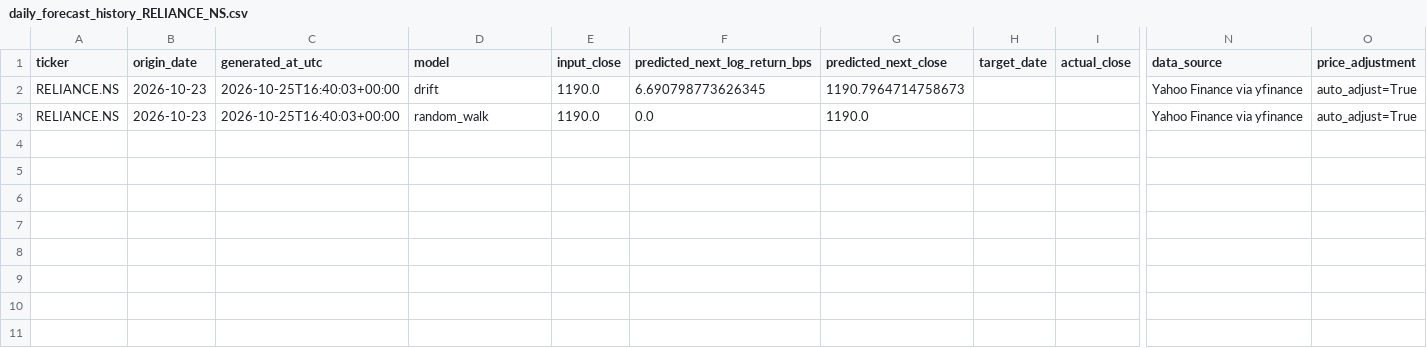
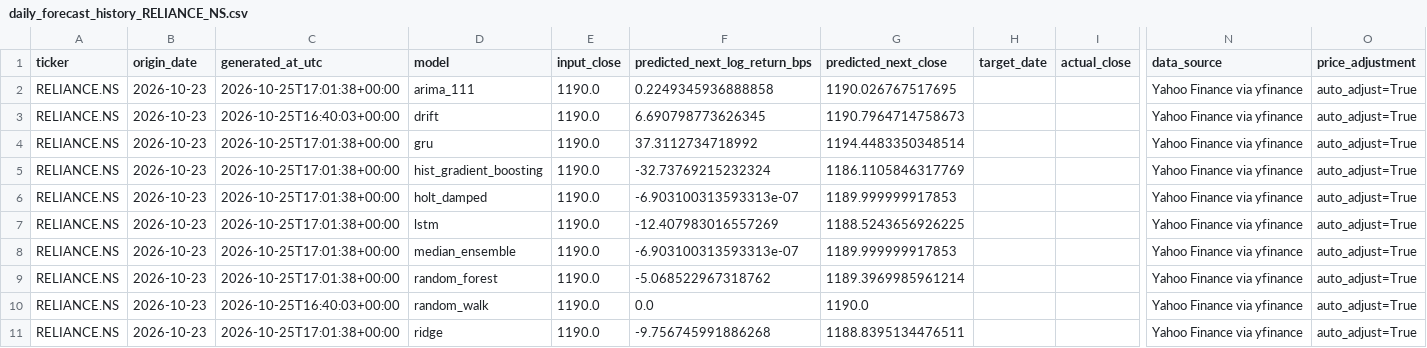
Before and after one commit to avgphoenixguy/stock-forecast-backtesting-lab, a CSV file: dashboard/data/daily_forecast_history_RELIANCE_NS.csv, drawn as a sheet; only a part is shown, gaps mark what is left out; rows hold the shown columns only; the diff names each change by its address in the sheet, - before the commit and + after, or states it on an @@ line.

```diff
--- a/dashboard/data/daily_forecast_history_RELIANCE_NS.csv
+++ b/dashboard/data/daily_forecast_history_RELIANCE_NS.csv
+row 2: RELIANCE.NS | 2026-10-23 | 2026-10-25T17:01:38+00:00 | arima_111 | 1190.0 | 0.2249345936888858 | 1190.026767517695 |  |  | Yahoo Finance via yfinance | auto_adjust=True
+row 4: RELIANCE.NS | 2026-10-23 | 2026-10-25T17:01:38+00:00 | gru | 1190.0 | 37.3112734718992 | 1194.4483350348514 |  |  | Yahoo Finance via yfinance | auto_adjust=True
+row 5: RELIANCE.NS | 2026-10-23 | 2026-10-25T17:01:38+00:00 | hist_gradient_boosting | 1190.0 | -32.73769215232324 | 1186.1105846317769 |  |  | Yahoo Finance via yfinance | auto_adjust=True
+row 6: RELIANCE.NS | 2026-10-23 | 2026-10-25T17:01:38+00:00 | holt_damped | 1190.0 | -6.903100313593313e-07 | 1189.999999917853 |  |  | Yahoo Finance via yfinance | auto_adjust=True
+row 7: RELIANCE.NS | 2026-10-23 | 2026-10-25T17:01:38+00:00 | lstm | 1190.0 | -12.407983016557269 | 1188.5243656926225 |  |  | Yahoo Finance via yfinance | auto_adjust=True
+row 8: RELIANCE.NS | 2026-10-23 | 2026-10-25T17:01:38+00:00 | median_ensemble | 1190.0 | -6.903100313593313e-07 | 1189.999999917853 |  |  | Yahoo Finance via yfinance | auto_adjust=True
+row 9: RELIANCE.NS | 2026-10-23 | 2026-10-25T17:01:38+00:00 | random_forest | 1190.0 | -5.068522967318762 | 1189.3969985961214 |  |  | Yahoo Finance via yfinance | auto_adjust=True
+row 11: RELIANCE.NS | 2026-10-23 | 2026-10-25T17:01:38+00:00 | ridge | 1190.0 | -9.756745991886268 | 1188.8395134476511 |  |  | Yahoo Finance via yfinance | auto_adjust=True
```
Also changed, not shown: 1 other file.
